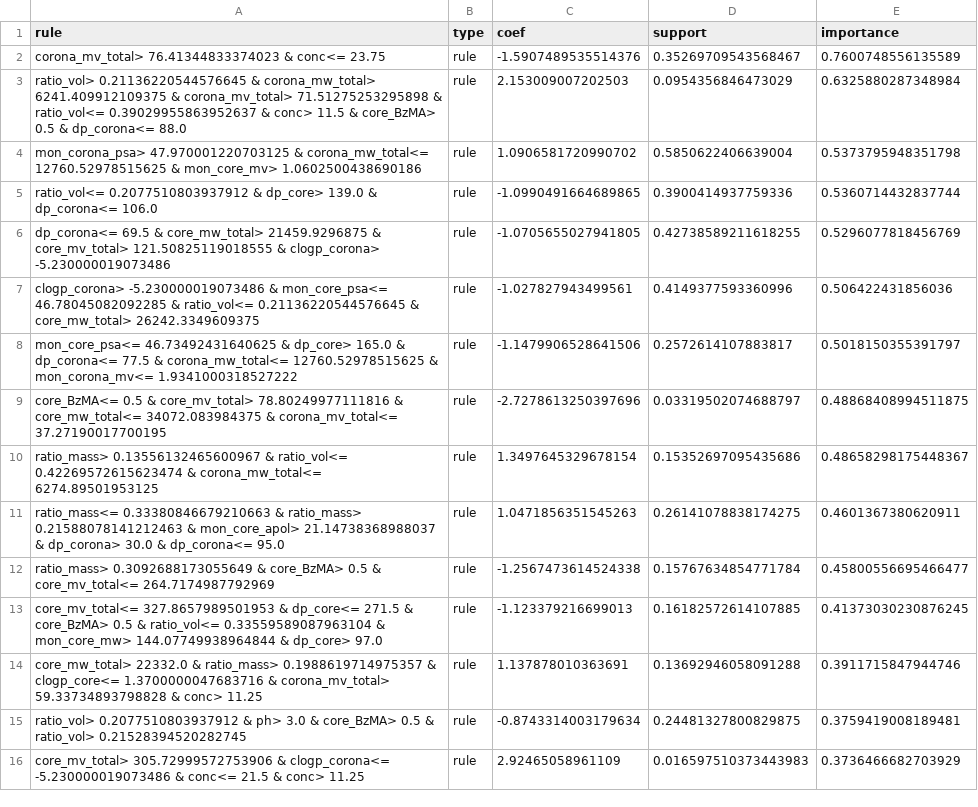
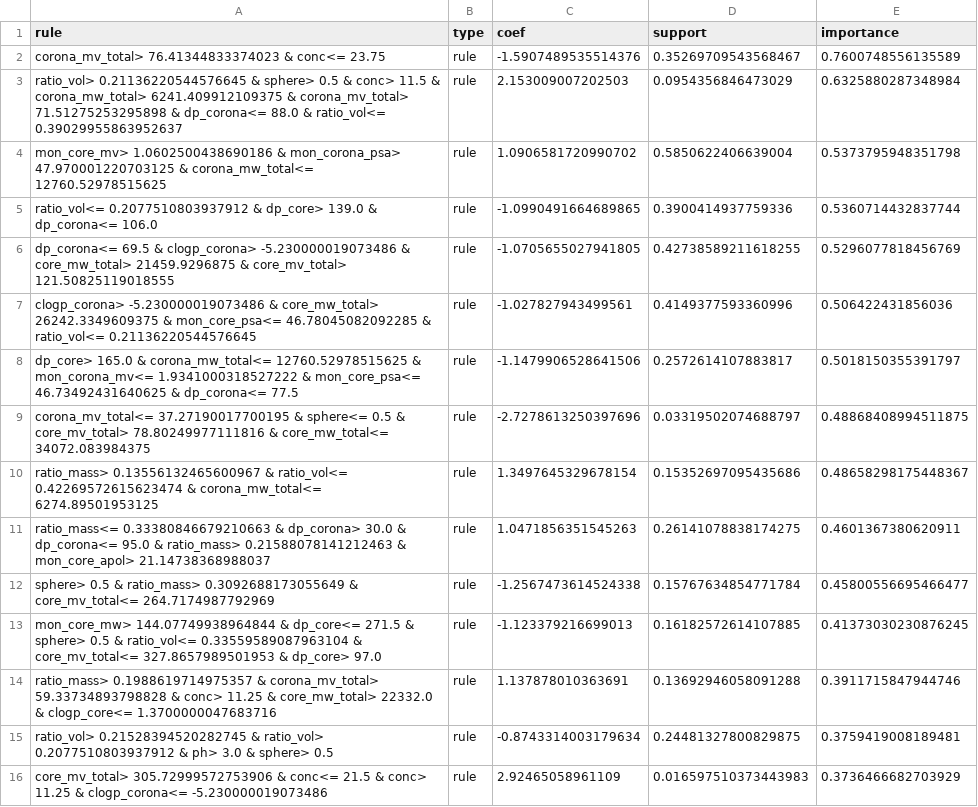
Before and after one commit to marioboley/PISA_ML, a CSV file: Rules/Full_Phase/corona_DMA_core_DAAM/1_worm.csv, drawn as a sheet; only a part is shown; the diff covers the shown part only.

```diff
--- a/Rules/Full_Phase/corona_DMA_core_DAAM/1_worm.csv
+++ b/Rules/Full_Phase/corona_DMA_core_DAAM/1_worm.csv
@@ -2,15 +2,15 @@ rule,type,coef,support,importance
 corona_mv_total> 76.41344833374023 & conc<= 23.75,rule,-1.5907489535514376,0.35269709543568467,0.7600748556135589
-ratio_vol> 0.21136220544576645 & corona_mw_total> 6241.409912109375 & corona_mv_total> 71.51275253295898 & ratio_vol<= 0.39029955863952637 & conc> 11.5 & core_BzMA> 0.5 & dp_corona<= 88.0,rule,2.153009007202503,0.0954356846473029,0.6325880287348984
-mon_corona_psa> 47.970001220703125 & corona_mw_total<= 12760.52978515625 & mon_core_mv> 1.0602500438690186,rule,1.0906581720990702,0.5850622406639004,0.5373795948351798
+ratio_vol> 0.21136220544576645 & sphere> 0.5 & conc> 11.5 & corona_mw_total> 6241.409912109375 & corona_mv_total> 71.51275253295898 & dp_corona<= 88.0 & ratio_vol<= 0.39029955863952637,rule,2.153009007202503,0.0954356846473029,0.6325880287348984
+mon_core_mv> 1.0602500438690186 & mon_corona_psa> 47.970001220703125 & corona_mw_total<= 12760.52978515625,rule,1.0906581720990702,0.5850622406639004,0.5373795948351798
 ratio_vol<= 0.2077510803937912 & dp_core> 139.0 & dp_corona<= 106.0,rule,-1.0990491664689865,0.3900414937759336,0.5360714432837744
-dp_corona<= 69.5 & core_mw_total> 21459.9296875 & core_mv_total> 121.50825119018555 & clogp_corona> -5.230000019073486,rule,-1.0705655027941805,0.42738589211618255,0.5296077818456769
-clogp_corona> -5.230000019073486 & mon_core_psa<= 46.78045082092285 & ratio_vol<= 0.21136220544576645 & core_mw_total> 26242.3349609375,rule,-1.027827943499561,0.4149377593360996,0.506422431856036
-mon_core_psa<= 46.73492431640625 & dp_core> 165.0 & dp_corona<= 77.5 & corona_mw_total<= 12760.52978515625 & mon_corona_mv<= 1.9341000318527222,rule,-1.1479906528641506,0.2572614107883817,0.5018150355391797
-core_BzMA<= 0.5 & core_mv_total> 78.80249977111816 & core_mw_total<= 34072.083984375 & corona_mv_total<= 37.27190017700195,rule,-2.7278613250397696,0.03319502074688797,0.48868408994511875
+dp_corona<= 69.5 & clogp_corona> -5.230000019073486 & core_mw_total> 21459.9296875 & core_mv_total> 121.50825119018555,rule,-1.0705655027941805,0.42738589211618255,0.5296077818456769
+clogp_corona> -5.230000019073486 & core_mw_total> 26242.3349609375 & mon_core_psa<= 46.78045082092285 & ratio_vol<= 0.21136220544576645,rule,-1.027827943499561,0.4149377593360996,0.506422431856036
+dp_core> 165.0 & corona_mw_total<= 12760.52978515625 & mon_corona_mv<= 1.9341000318527222 & mon_core_psa<= 46.73492431640625 & dp_corona<= 77.5,rule,-1.1479906528641506,0.2572614107883817,0.5018150355391797
+corona_mv_total<= 37.27190017700195 & sphere<= 0.5 & core_mv_total> 78.80249977111816 & core_mw_total<= 34072.083984375,rule,-2.7278613250397696,0.03319502074688797,0.48868408994511875
 ratio_mass> 0.13556132465600967 & ratio_vol<= 0.42269572615623474 & corona_mw_total<= 6274.89501953125,rule,1.3497645329678154,0.15352697095435686,0.48658298175448367
-ratio_mass<= 0.33380846679210663 & ratio_mass> 0.21588078141212463 & mon_core_apol> 21.14738368988037 & dp_corona> 30.0 & dp_corona<= 95.0,rule,1.0471856351545263,0.26141078838174275,0.4601367380620911
-ratio_mass> 0.3092688173055649 & core_BzMA> 0.5 & core_mv_total<= 264.7174987792969,rule,-1.2567473614524338,0.15767634854771784,0.45800556695466477
-core_mv_total<= 327.8657989501953 & dp_core<= 271.5 & core_BzMA> 0.5 & ratio_vol<= 0.33559589087963104 & mon_core_mw> 144.07749938964844 & dp_core> 97.0,rule,-1.123379216699013,0.16182572614107885,0.41373030230876245
-core_mw_total> 22332.0 & ratio_mass> 0.1988619714975357 & clogp_core<= 1.3700000047683716 & corona_mv_total> 59.33734893798828 & conc> 11.25,rule,1.137878010363691,0.13692946058091288,0.3911715847944746
-ratio_vol> 0.2077510803937912 & ph> 3.0 & core_BzMA> 0.5 & ratio_vol> 0.21528394520282745,rule,-0.8743314003179634,0.24481327800829875,0.3759419008189481
-core_mv_total> 305.72999572753906 & clogp_corona<= -5.230000019073486 & conc<= 21.5 & conc> 11.25,rule,2.92465058961109,0.016597510373443983,0.3736466682703929
+ratio_mass<= 0.33380846679210663 & dp_corona> 30.0 & dp_corona<= 95.0 & ratio_mass> 0.21588078141212463 & mon_core_apol> 21.14738368988037,rule,1.0471856351545263,0.26141078838174275,0.4601367380620911
+sphere> 0.5 & ratio_mass> 0.3092688173055649 & core_mv_total<= 264.7174987792969,rule,-1.2567473614524338,0.15767634854771784,0.45800556695466477
+mon_core_mw> 144.07749938964844 & dp_core<= 271.5 & sphere> 0.5 & ratio_vol<= 0.33559589087963104 & core_mv_total<= 327.8657989501953 & dp_core> 97.0,rule,-1.123379216699013,0.16182572614107885,0.41373030230876245
+ratio_mass> 0.1988619714975357 & corona_mv_total> 59.33734893798828 & conc> 11.25 & core_mw_total> 22332.0 & clogp_core<= 1.3700000047683716,rule,1.137878010363691,0.13692946058091288,0.3911715847944746
+ratio_vol> 0.21528394520282745 & ratio_vol> 0.2077510803937912 & ph> 3.0 & sphere> 0.5,rule,-0.8743314003179634,0.24481327800829875,0.3759419008189481
+core_mv_total> 305.72999572753906 & conc<= 21.5 & conc> 11.25 & clogp_corona<= -5.230000019073486,rule,2.92465058961109,0.016597510373443983,0.3736466682703929
```
Also changed, not shown: 55 edited cells elsewhere in this file, Rules/Full_Phase/corona_DMA_core_DAAM/2_vesicle.csv, Rules/Full_Phase/corona_DMA_core_DAAM/3_other.csv, 5 other files.
